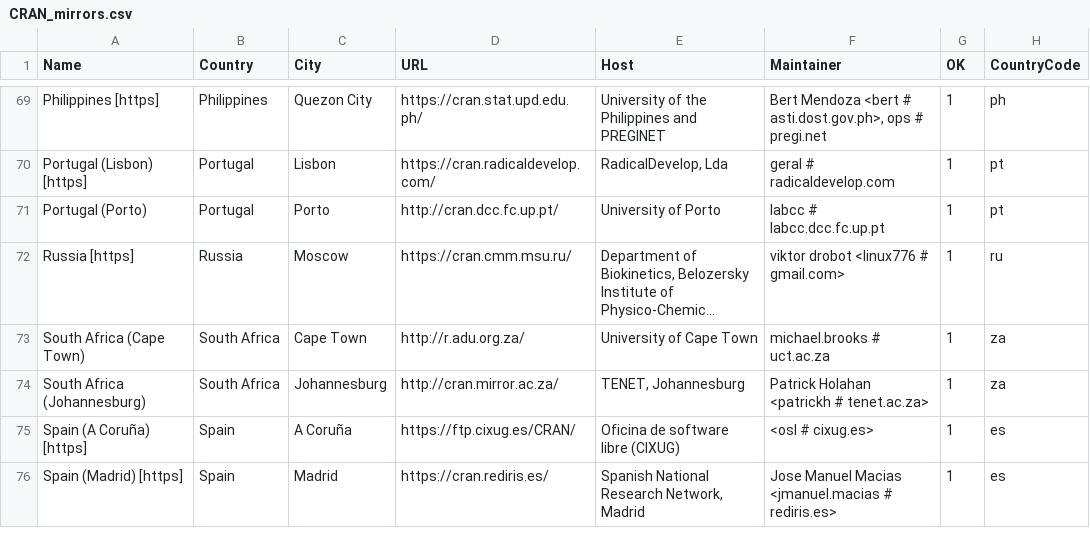
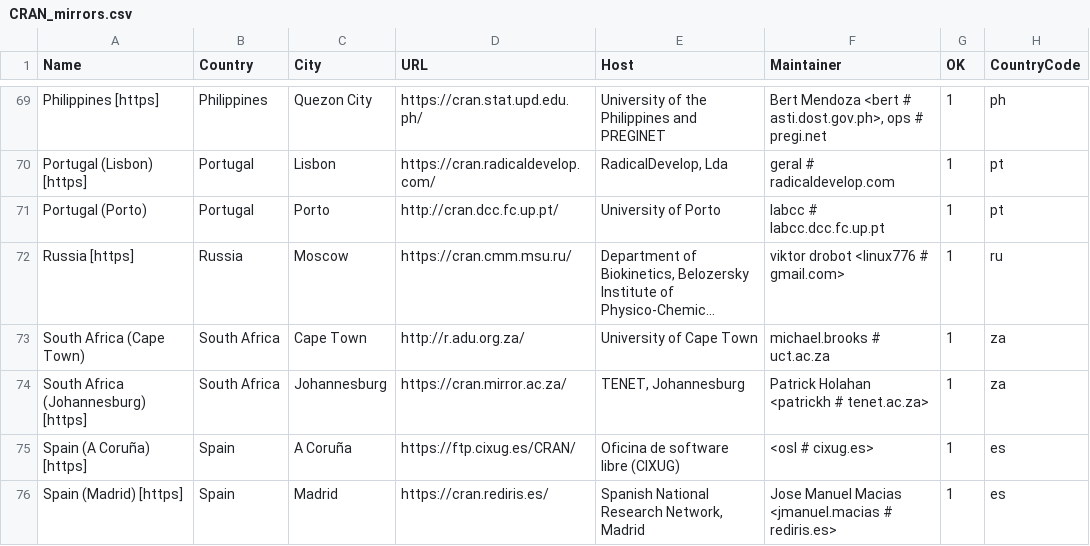
Before and after one commit to wch/r-source, a CSV file: doc/CRAN_mirrors.csv, drawn as a sheet; only a part is shown, gaps mark what is left out; long unchanged cells end in …; the diff names each change by its address in the sheet, - before the commit and + after, or states it on an @@ line.

Commit message:
Updated.
git-svn-id: https://svn.r-project.org/R/trunk@78210 00db46b3-68df-0310-9c12-caf00c1e9a41

```diff
--- a/doc/CRAN_mirrors.csv
+++ b/doc/CRAN_mirrors.csv
-A74 (Name): South Africa (Johannesburg)
+A74 (Name): South Africa (Johannesburg) [https]
-D74 (URL): http://cran.mirror.ac.za/
+D74 (URL): https://cran.mirror.ac.za/
```
